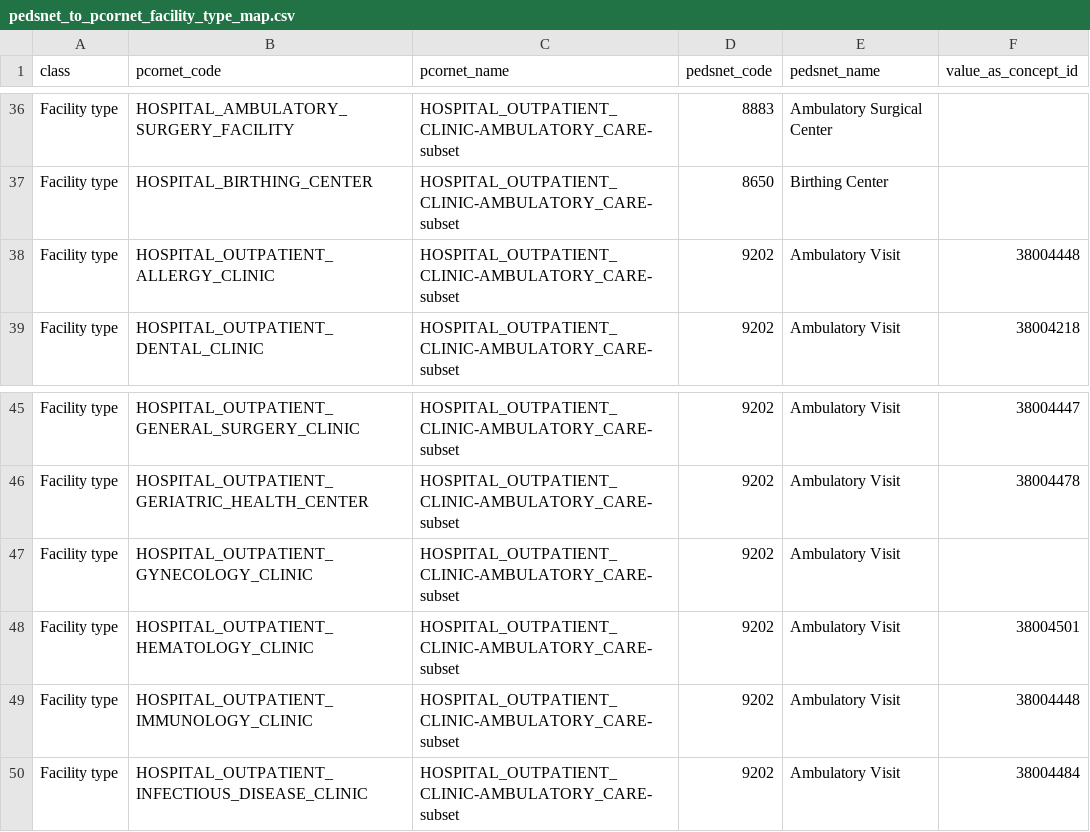
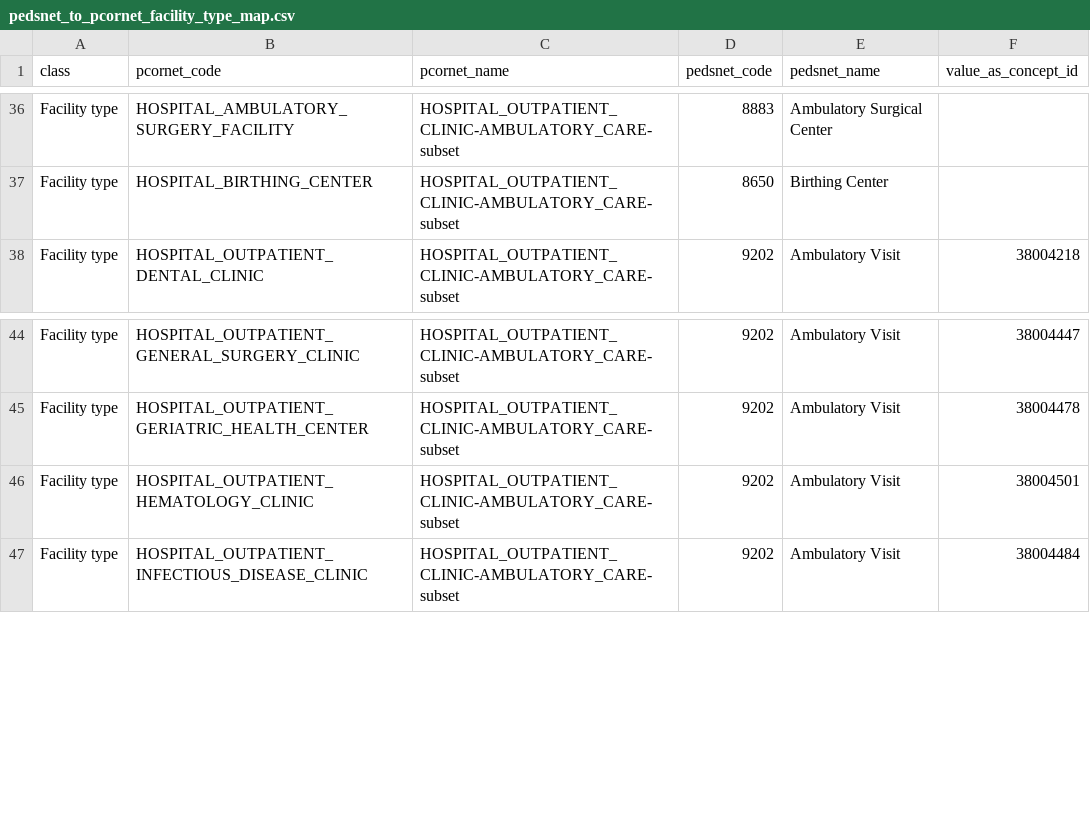
Before and after one commit to PEDSnet/pedsnetcdm_to_pcornetcdm, a CSV file: v2.9_to_v4.1/sql_etl/data/concept_map/pedsnet_to_pcornet_facility_type_map.csv, drawn as a sheet; only a part is shown, gaps mark what is left out; the diff names each change by its address in the sheet, - before the commit and + after, or states it on an @@ line.

```diff
--- a/v2.9_to_v4.1/sql_etl/data/concept_map/pedsnet_to_pcornet_facility_type_map.csv
+++ b/v2.9_to_v4.1/sql_etl/data/concept_map/pedsnet_to_pcornet_facility_type_map.csv
-row 38: Facility type | HOSPITAL_OUTPATIENT_ALLERGY_CLINIC | HOSPITAL_OUTPATIENT_CLINIC-AMBULATORY_CARE-subset | 9202 | Ambulatory Visit | 38004448
-row 47: Facility type | HOSPITAL_OUTPATIENT_GYNECOLOGY_CLINIC | HOSPITAL_OUTPATIENT_CLINIC-AMBULATORY_CARE-subset | 9202 | Ambulatory Visit
-row 49: Facility type | HOSPITAL_OUTPATIENT_IMMUNOLOGY_CLINIC | HOSPITAL_OUTPATIENT_CLINIC-AMBULATORY_CARE-subset | 9202 | Ambulatory Visit | 38004448
```
Also changed, not shown: v2.9_to_v4.1/sql_etl/data/concept_map.csv, v2.9_to_v4.1/sql_etl/data/concept_map/pedsnet_to_pcornet_provider_specialty_map.csv.
